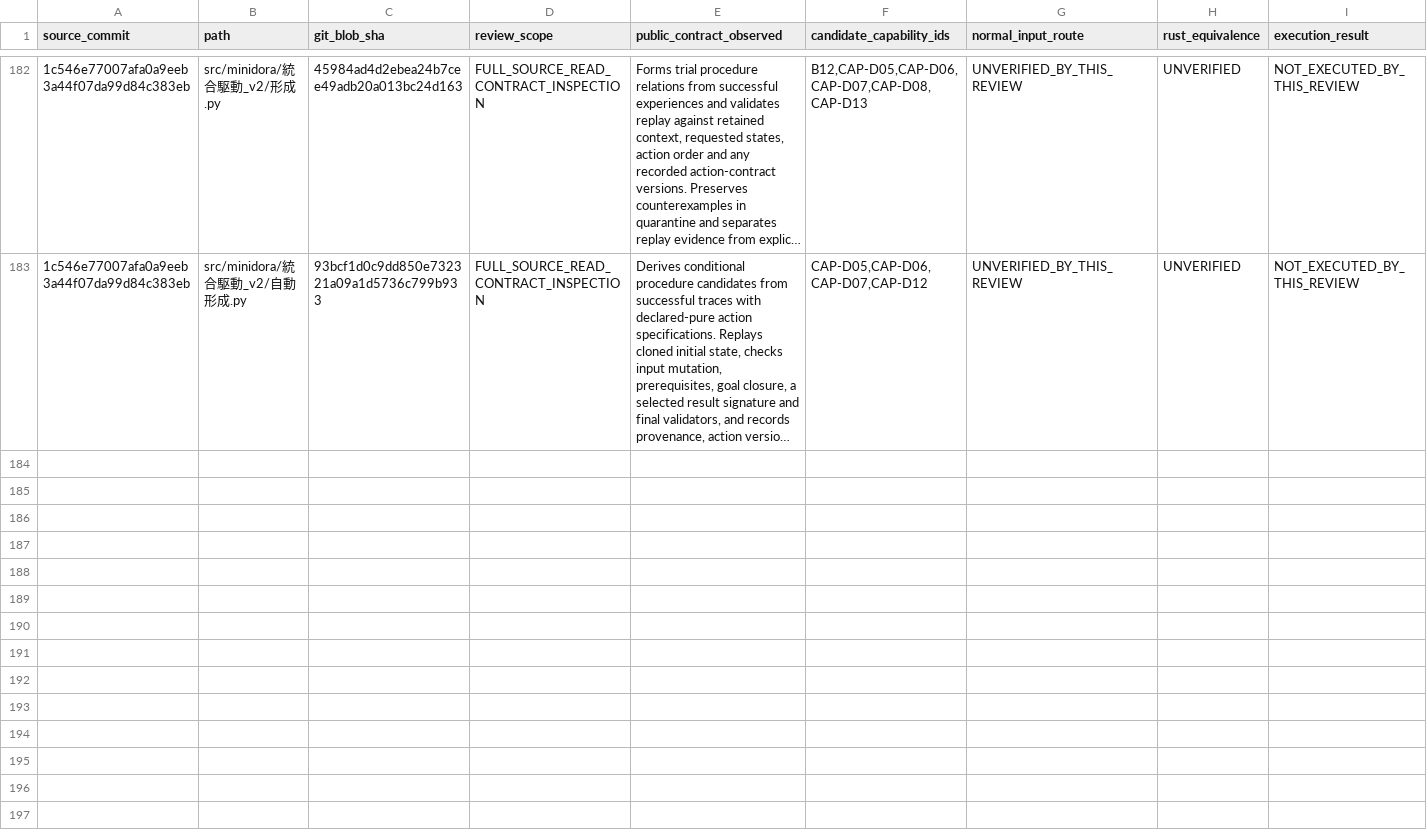
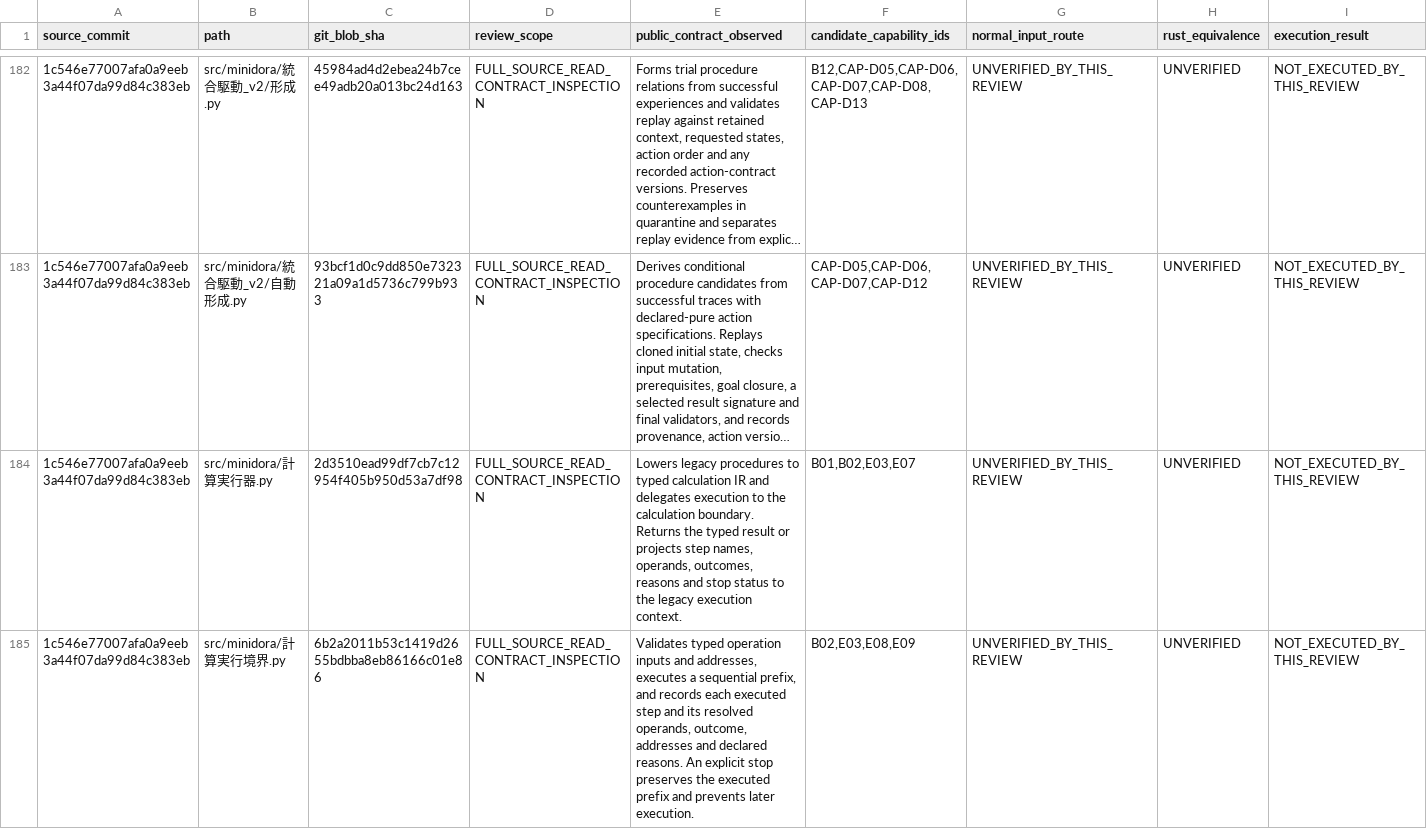
Before and after one commit to gatchimuchio/MINIDORA-BETA, a TSV file: rust/audit/source_contract_reviews.tsv, drawn as a sheet; only a part is shown, gaps mark what is left out; long unchanged cells end in …; rows hold the shown columns only; the diff covers the shown part only; the diff names each change by its address in the sheet, - before the commit and + after, or states it on an @@ line.

```diff
--- a/rust/audit/source_contract_reviews.tsv
+++ b/rust/audit/source_contract_reviews.tsv
+row 184: 1c546e77007afa0a9eeb3a44f07da99d84c383eb | src/minidora/計算実行器.py | 2d3510ead99df7cb7c12954f405b950d53a7df98 | FULL_SOURCE_READ_CONTRACT_INSPECTION | Lowers legacy procedures to typed calculation IR and delegates execution to the calculation boundary. Returns the typed result or projects step names, operands, outcomes, reasons and stop status to the legacy execution context. | B01,B02,E03,E07 | UNVERIFIED_BY_THIS_REVIEW | UNVERIFIED | NOT_EXECUTED_BY_THIS_REVIEW
+row 185: 1c546e77007afa0a9eeb3a44f07da99d84c383eb | src/minidora/計算実行境界.py | 6b2a2011b53c1419d2655bdbba8eb86166c01e86 | FULL_SOURCE_READ_CONTRACT_INSPECTION | Validates typed operation inputs and addresses, executes a sequential prefix, and records each executed step and its resolved operands, outcome, addresses and declared reasons. An explicit stop preserves the executed prefix and prevents later execution. | B02,E03,E08,E09 | UNVERIFIED_BY_THIS_REVIEW | UNVERIFIED | NOT_EXECUTED_BY_THIS_REVIEW
```
Also changed, not shown: 2 added rows elsewhere in this file, rust/audit/requirements.tsv, 4 other files.
